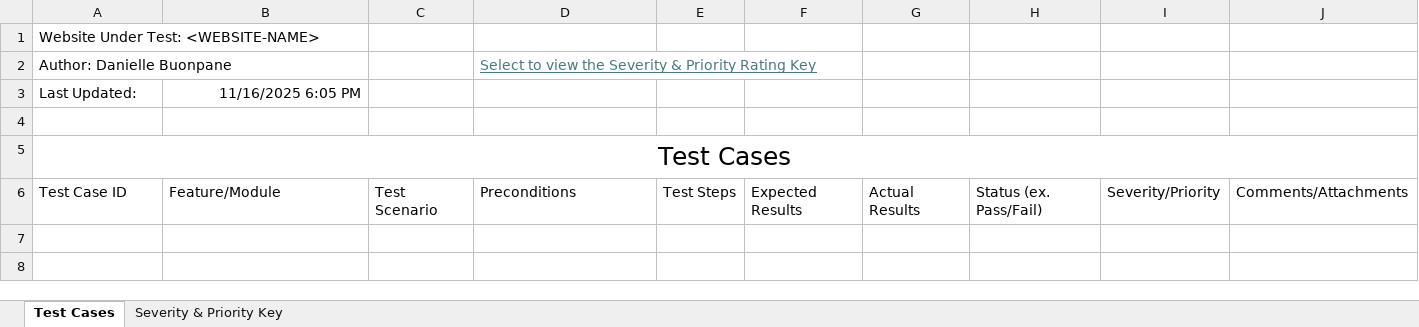
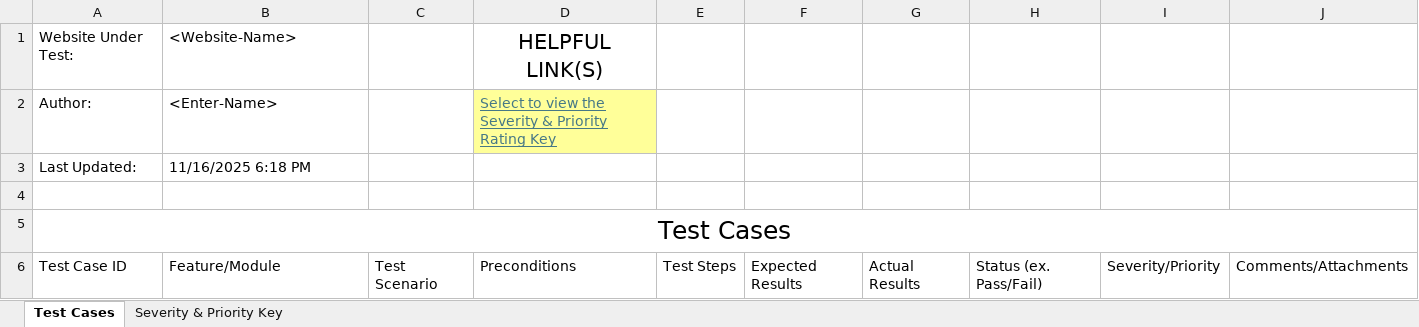
Before and after one commit to dbuonpane/QA-Portfolio, an Excel workbook: Manual-Testing/Templates/TestCasesTemplate_DBuonpane_11.16.25.xlsx, sheet Test Cases, drawn as a sheet; values as stored, in another font and other column widths than the file's, no borders; table styles not drawn; removed rows and columns are numbered as before the commit, all else as after; the diff names each change by its address in the sheet, - before the commit and + after, or states it on an @@ line.

Commit message:
Fixing TestCases template
making it more usable for future.

```diff
--- a/Manual-Testing/Templates/TestCasesTemplate_DBuonpane_11.16.25.xlsx (sheet Test Cases)
+++ b/Manual-Testing/Templates/TestCasesTemplate_DBuonpane_11.16.25.xlsx (sheet Test Cases)
-row 1: Website Under Test: <WEBSITE-NAME>
-row 2: Author: Danielle Buonpane |  |  | Select to view the Severity & Priority Rating Key
+row 1: Website Under Test: | <Website-Name> |  | HELPFUL LINK(S)
+row 2: Author: | <Enter-Name> |  | Select to view the Severity & Priority Rating Key
-B3: 11/16/2025 6:05 PM
+B3: 11/16/2025 6:18 PM
-B3 alignment: right
+B3 alignment: left
```
Also changed, not shown: sheet Severity & Priority Key.
